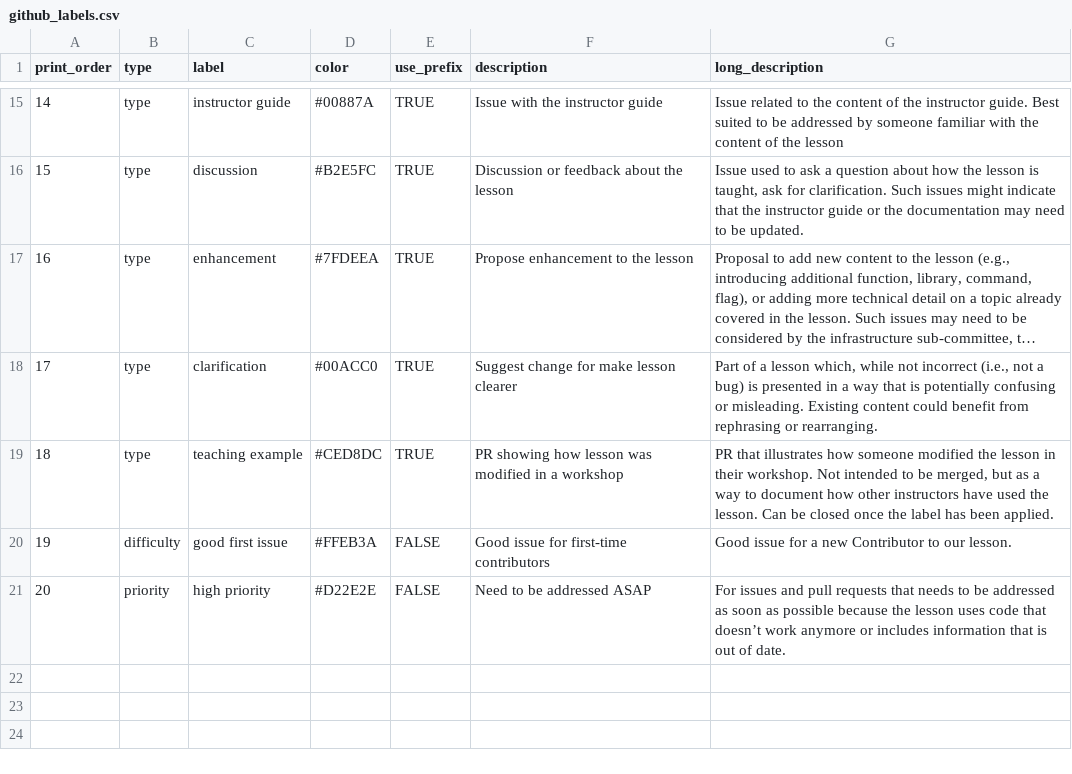
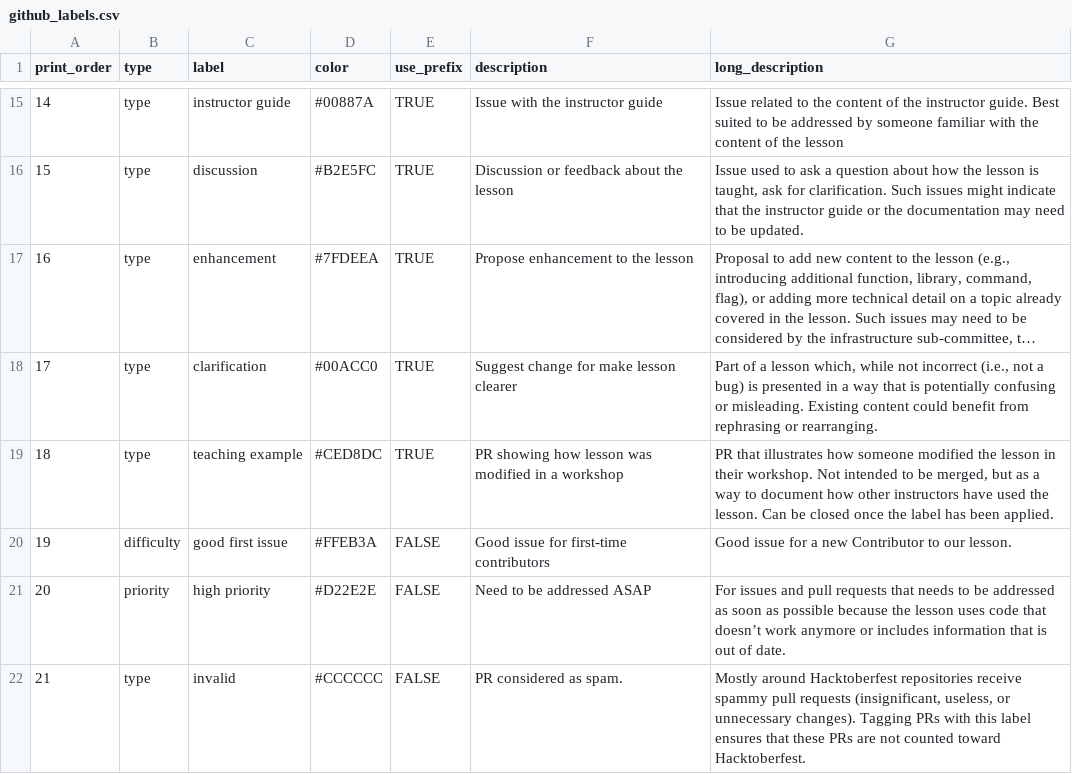
Before and after one commit to swcarpentry-ja/carpentries-coc, a CSV file: data/github_labels.csv, drawn as a sheet; only a part is shown, gaps mark what is left out; long unchanged cells end in …; the diff names each change by its address in the sheet, - before the commit and + after, or states it on an @@ line.

Commit message:
add 'invalid' github label for hacktober fest

```diff
--- a/data/github_labels.csv
+++ b/data/github_labels.csv
+row 22: 21 | type | invalid | #CCCCCC | FALSE | PR considered as spam. | Mostly around Hacktoberfest repositories receive spammy pull requests (insignificant, useless, or unnecessary changes). Tagging PRs with this label ensures that these PRs are not counted toward Hacktoberfest.
```
